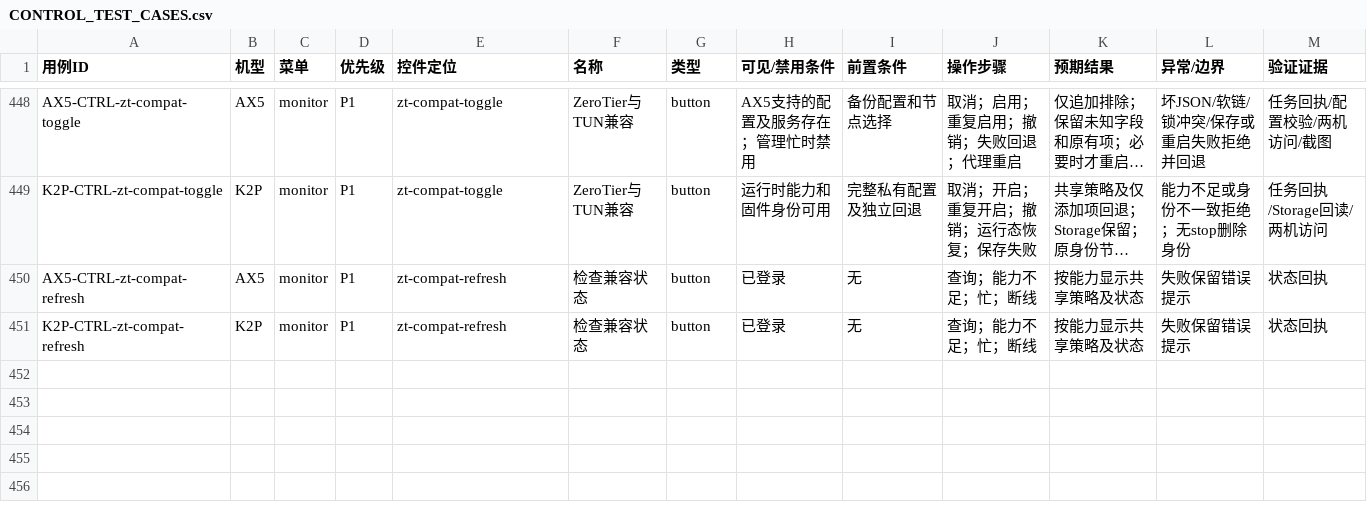
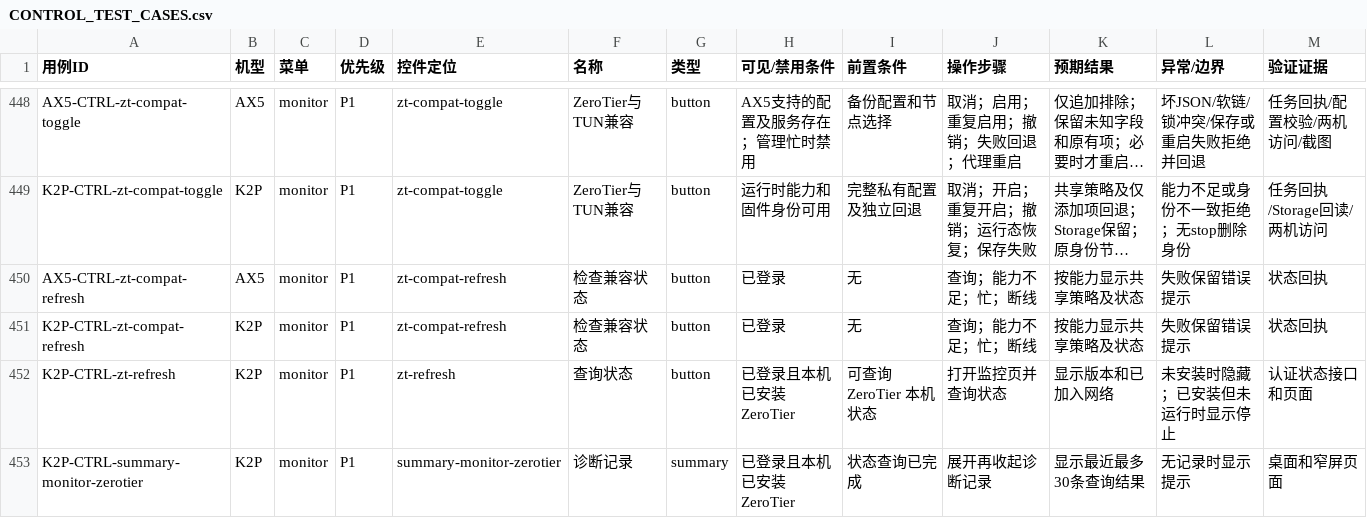
Before and after one commit to wcbspp/ShellCrash-Router-Panel, a CSV file: docs/CONTROL_TEST_CASES.csv, drawn as a sheet; only a part is shown, gaps mark what is left out; long unchanged cells end in …; rows hold the shown columns only; the diff names each change by its address in the sheet, - before the commit and + after, or states it on an @@ line.

Commit message:
Show ZeroTier monitoring when installed on the router

```diff
--- a/docs/CONTROL_TEST_CASES.csv
+++ b/docs/CONTROL_TEST_CASES.csv
+row 452: K2P-CTRL-zt-refresh | K2P | monitor | P1 | zt-refresh | 查询状态 | button | 已登录且本机已安装 ZeroTier | 可查询 ZeroTier 本机状态 | 打开监控页并查询状态 | 显示版本和已加入网络 | 未安装时隐藏；已安装但未运行时显示停止 | 认证状态接口和页面
+row 453: K2P-CTRL-summary-monitor-zerotier | K2P | monitor | P1 | summary-monitor-zerotier | 诊断记录 | summary | 已登录且本机已安装 ZeroTier | 状态查询已完成 | 展开再收起诊断记录 | 显示最近最多30条查询结果 | 无记录时显示提示 | 桌面和窄屏页面
```
Also changed, not shown: docs/CONTROL_TEST_RESULTS.csv, 11 other files.
